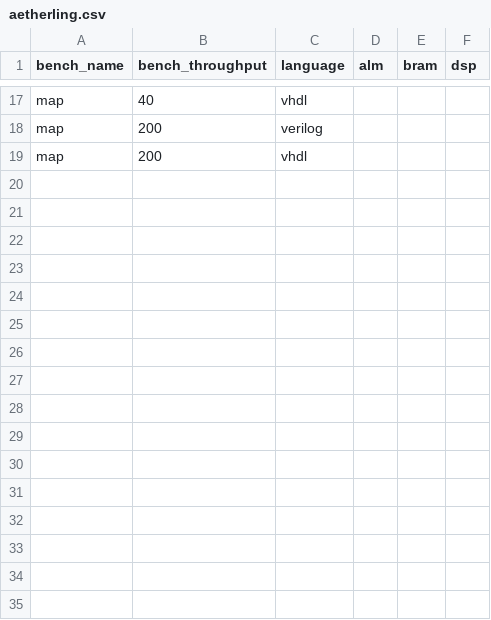
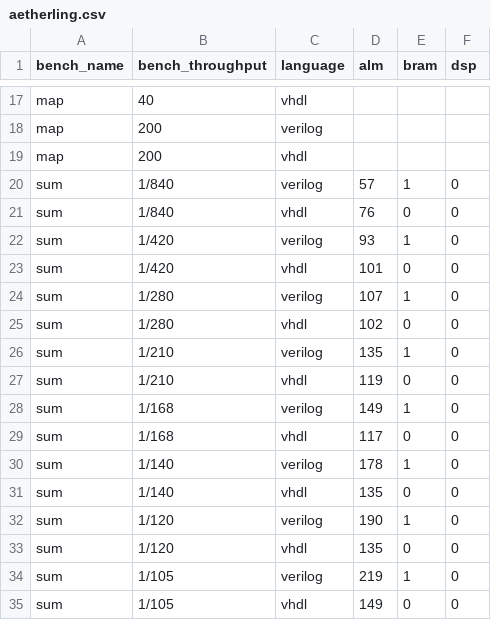
Before and after one commit to louis-hildebrand/sirop-hls, a CSV file: results/aetherling.csv, drawn as a sheet; only a part is shown, gaps mark what is left out; the diff names each change by its address in the sheet, - before the commit and + after, or states it on an @@ line.

Commit message:
Update benchmarking scripts to handle sum benchmark

```diff
--- a/results/aetherling.csv
+++ b/results/aetherling.csv
+row 20: sum | 1/840 | verilog | 57 | 1 | 0
+row 21: sum | 1/840 | vhdl | 76 | 0 | 0
+row 22: sum | 1/420 | verilog | 93 | 1 | 0
+row 23: sum | 1/420 | vhdl | 101 | 0 | 0
+row 24: sum | 1/280 | verilog | 107 | 1 | 0
+row 25: sum | 1/280 | vhdl | 102 | 0 | 0
+row 26: sum | 1/210 | verilog | 135 | 1 | 0
+row 27: sum | 1/210 | vhdl | 119 | 0 | 0
+row 28: sum | 1/168 | verilog | 149 | 1 | 0
+row 29: sum | 1/168 | vhdl | 117 | 0 | 0
+row 30: sum | 1/140 | verilog | 178 | 1 | 0
+row 31: sum | 1/140 | vhdl | 135 | 0 | 0
+row 32: sum | 1/120 | verilog | 190 | 1 | 0
+row 33: sum | 1/120 | vhdl | 135 | 0 | 0
+row 34: sum | 1/105 | verilog | 219 | 1 | 0
+row 35: sum | 1/105 | vhdl | 149 | 0 | 0
```
Also changed, not shown: 5 other files.
